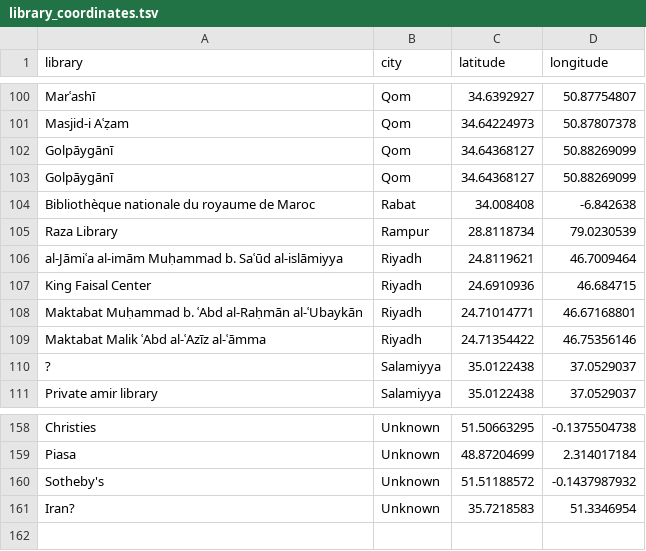
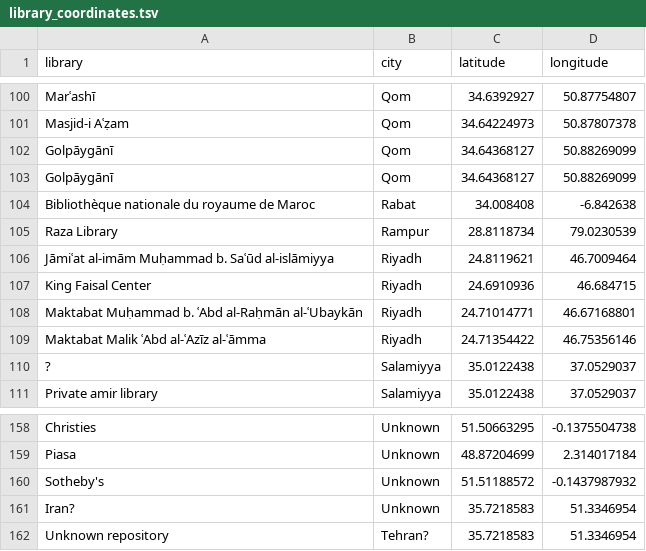
Before and after one commit to ikhwansafamss/catalogue, a TSV file: work-in-progress/data/library_coordinates.tsv, drawn as a sheet; only a part is shown, gaps mark what is left out.

Commit message:
download corrected coordinates data

```diff
--- a/work-in-progress/data/library_coordinates.tsv
+++ b/work-in-progress/data/library_coordinates.tsv
@@ -105,3 +105,3 @@ Bibliothèque nationale du royaume de Maroc	Rabat	34.008408	-6.842638
 Raza Library	Rampur	28.8118734	79.0230539
-al-Jāmiʿa al-imām Muḥammad b. Saʿūd al-islāmiyya	Riyadh	24.8119621	46.7009464
+Jāmiʿat al-imām Muḥammad b. Saʿūd al-islāmiyya	Riyadh	24.8119621	46.7009464
 King Faisal Center	Riyadh	24.6910936	46.684715
@@ -161 +161,2 @@ Sotheby's	Unknown	51.51188572	-0.1437987932
 Iran?	Unknown	35.7218583	51.3346954
+Unknown repository	Tehran?	35.7218583	51.3346954
```
Also changed, not shown: 4 other files.
